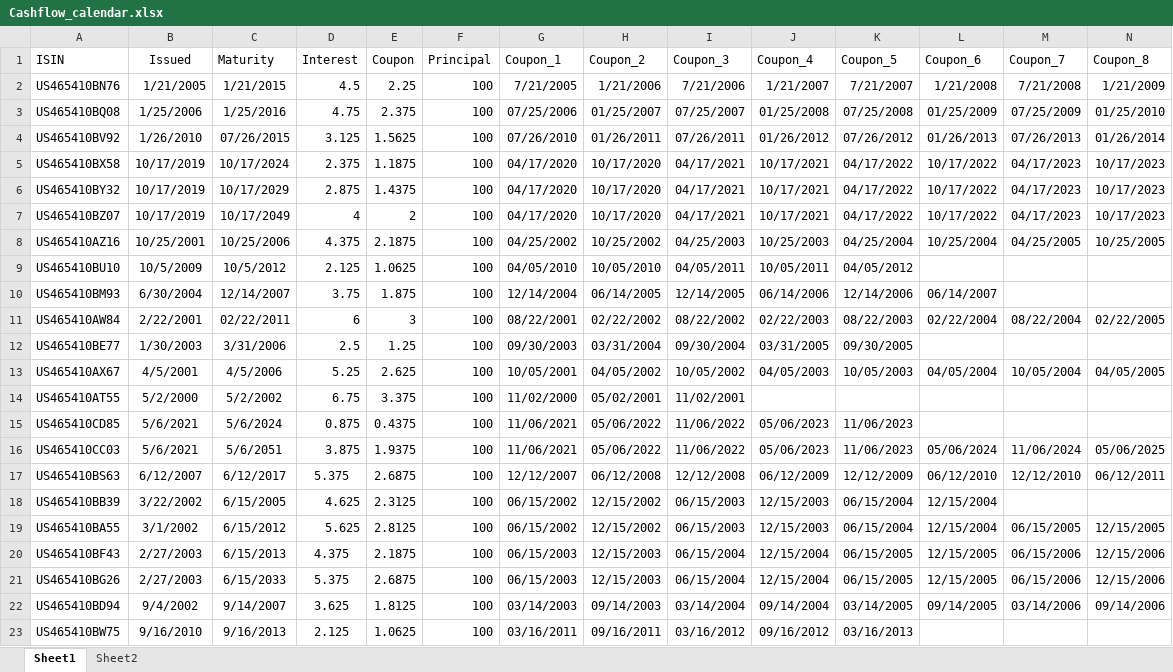
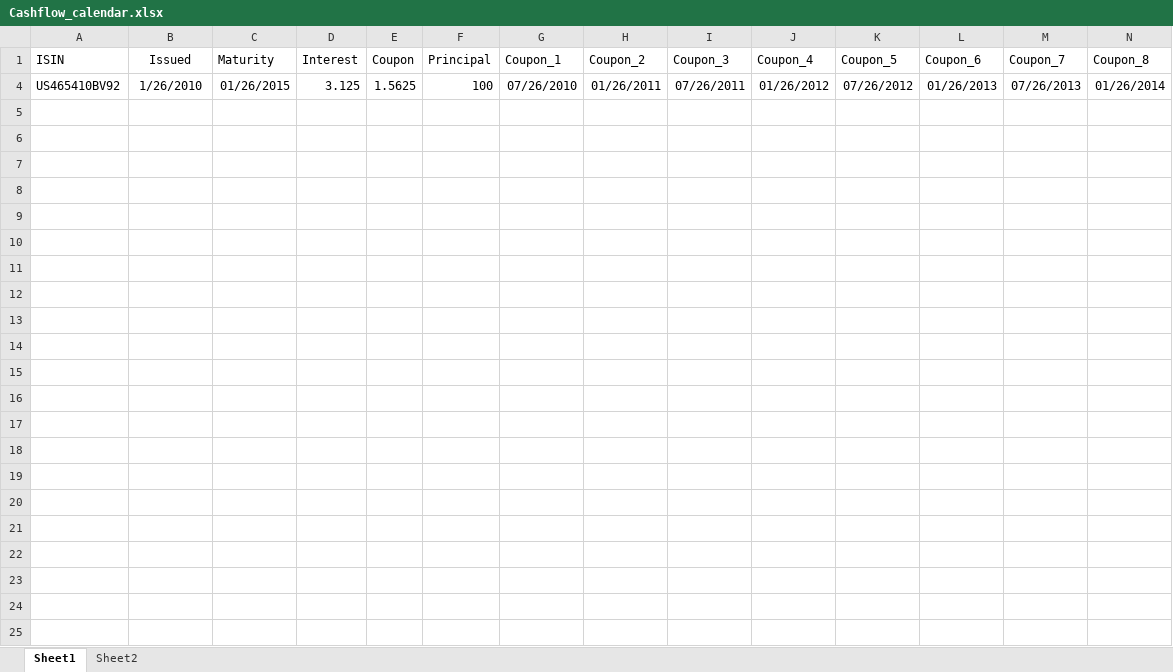
Before and after one commit to angeloahm/Expected_recovery_rates, an Excel workbook: Data/Cashflow_calendar.xlsx, sheet Sheet1, drawn as a sheet; only a part is shown; values as stored, in another font and other column widths than the file's, no borders; charts and pictures not drawn; rows hold the shown columns only; the diff names each change by its address in the sheet, - before the commit and + after, or states it on an @@ line.

Commit message:
Computing the maturities to the calibration, also added the FX data on the file

```diff
--- a/Data/Cashflow_calendar.xlsx (sheet Sheet1)
+++ b/Data/Cashflow_calendar.xlsx (sheet Sheet1)
@@ row 2 hidden: US465410BN76 | 1/21/2005 | 1/21/2015 | 4.5 | 2.25 | 100 | 7/21/2005 | 1/21/2006 | 7/21/2006 | 1/21/2007 | 7/21/2007 | 1/21/2008 | 7/21/2008 | 1/21/2009 @@
@@ row 3 hidden: US465410BQ08 | 1/25/2006 | 1/25/2016 | 4.75 | 2.375 | 100 | 07/25/2006 | 01/25/2007 | 07/25/2007 | 01/25/2008 | 07/25/2008 | 01/25/2009 | 07/25/2009 | 01/25/2010 @@
-C4 (Maturity): 07/26/2015
+C4 (Maturity): 01/26/2015
@@ row 5 hidden: US465410BX58 | 10/17/2019 | 10/17/2024 | 2.375 | 1.1875 | 100 | 04/17/2020 | 10/17/2020 | 04/17/2021 | 10/17/2021 | 04/17/2022 | 10/17/2022 | 04/17/2023 | 10/17/2023 @@
@@ row 6 hidden: US465410BY32 | 10/17/2019 | 10/17/2029 | 2.875 | 1.4375 | 100 | 04/17/2020 | 10/17/2020 | 04/17/2021 | 10/17/2021 | 04/17/2022 | 10/17/2022 | 04/17/2023 | 10/17/2023 @@
@@ row 7 hidden: US465410BZ07 | 10/17/2019 | 10/17/2049 | 4 | 2 | 100 | 04/17/2020 | 10/17/2020 | 04/17/2021 | 10/17/2021 | 04/17/2022 | 10/17/2022 | 04/17/2023 | 10/17/2023 @@
@@ row 8 hidden: US465410AZ16 | 10/25/2001 | 10/25/2006 | 4.375 | 2.1875 | 100 | 04/25/2002 | 10/25/2002 | 04/25/2003 | 10/25/2003 | 04/25/2004 | 10/25/2004 | 04/25/2005 | 10/25/2005 @@
@@ row 9 hidden: US465410BU10 | 10/5/2009 | 10/5/2012 | 2.125 | 1.0625 | 100 | 04/05/2010 | 10/05/2010 | 04/05/2011 | 10/05/2011 | 04/05/2012 @@
@@ row 10 hidden: US465410BM93 | 6/30/2004 | 12/14/2007 | 3.75 | 1.875 | 100 | 12/14/2004 | 06/14/2005 | 12/14/2005 | 06/14/2006 | 12/14/2006 | 06/14/2007 @@
@@ row 11 hidden: US465410AW84 | 2/22/2001 | 02/22/2011 | 6 | 3 | 100 | 08/22/2001 | 02/22/2002 | 08/22/2002 | 02/22/2003 | 08/22/2003 | 02/22/2004 | 08/22/2004 | 02/22/2005 @@
@@ row 12 hidden: US465410BE77 | 1/30/2003 | 3/31/2006 | 2.5 | 1.25 | 100 | 09/30/2003 | 03/31/2004 | 09/30/2004 | 03/31/2005 | 09/30/2005 @@
@@ row 13 hidden: US465410AX67 | 4/5/2001 | 4/5/2006 | 5.25 | 2.625 | 100 | 10/05/2001 | 04/05/2002 | 10/05/2002 | 04/05/2003 | 10/05/2003 | 04/05/2004 | 10/05/2004 | 04/05/2005 @@
@@ row 14 hidden: US465410AT55 | 5/2/2000 | 5/2/2002 | 6.75 | 3.375 | 100 | 11/02/2000 | 05/02/2001 | 11/02/2001 @@
@@ row 15 hidden: US465410CD85 | 5/6/2021 | 5/6/2024 | 0.875 | 0.4375 | 100 | 11/06/2021 | 05/06/2022 | 11/06/2022 | 05/06/2023 | 11/06/2023 @@
@@ row 16 hidden: US465410CC03 | 5/6/2021 | 5/6/2051 | 3.875 | 1.9375 | 100 | 11/06/2021 | 05/06/2022 | 11/06/2022 | 05/06/2023 | 11/06/2023 | 05/06/2024 | 11/06/2024 | 05/06/2025 @@
@@ row 17 hidden: US465410BS63 | 6/12/2007 | 6/12/2017 | 5.375 | 2.6875 | 100 | 12/12/2007 | 06/12/2008 | 12/12/2008 | 06/12/2009 | 12/12/2009 | 06/12/2010 | 12/12/2010 | 06/12/2011 @@
@@ row 18 hidden: US465410BB39 | 3/22/2002 | 6/15/2005 | 4.625 | 2.3125 | 100 | 06/15/2002 | 12/15/2002 | 06/15/2003 | 12/15/2003 | 06/15/2004 | 12/15/2004 @@
@@ row 19 hidden: US465410BA55 | 3/1/2002 | 6/15/2012 | 5.625 | 2.8125 | 100 | 06/15/2002 | 12/15/2002 | 06/15/2003 | 12/15/2003 | 06/15/2004 | 12/15/2004 | 06/15/2005 | 12/15/2005 @@
@@ row 20 hidden: US465410BF43 | 2/27/2003 | 6/15/2013 | 4.375 | 2.1875 | 100 | 06/15/2003 | 12/15/2003 | 06/15/2004 | 12/15/2004 | 06/15/2005 | 12/15/2005 | 06/15/2006 | 12/15/2006 @@
@@ row 21 hidden: US465410BG26 | 2/27/2003 | 6/15/2033 | 5.375 | 2.6875 | 100 | 06/15/2003 | 12/15/2003 | 06/15/2004 | 12/15/2004 | 06/15/2005 | 12/15/2005 | 06/15/2006 | 12/15/2006 @@
@@ row 22 hidden: US465410BD94 | 9/4/2002 | 9/14/2007 | 3.625 | 1.8125 | 100 | 03/14/2003 | 09/14/2003 | 03/14/2004 | 09/14/2004 | 03/14/2005 | 09/14/2005 | 03/14/2006 | 09/14/2006 @@
@@ row 23 hidden: US465410BW75 | 9/16/2010 | 9/16/2013 | 2.125 | 1.0625 | 100 | 03/16/2011 | 09/16/2011 | 03/16/2012 | 09/16/2012 | 03/16/2013 @@
```
Also changed, not shown: charts or pictures, 2 other files.
